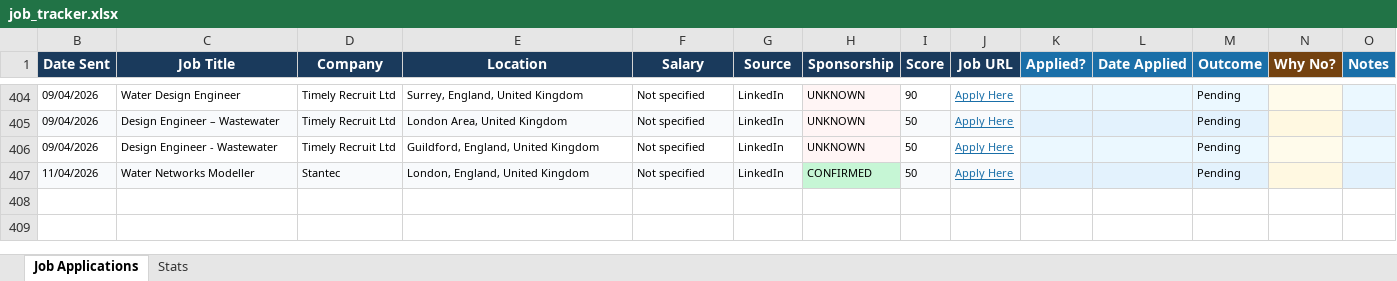
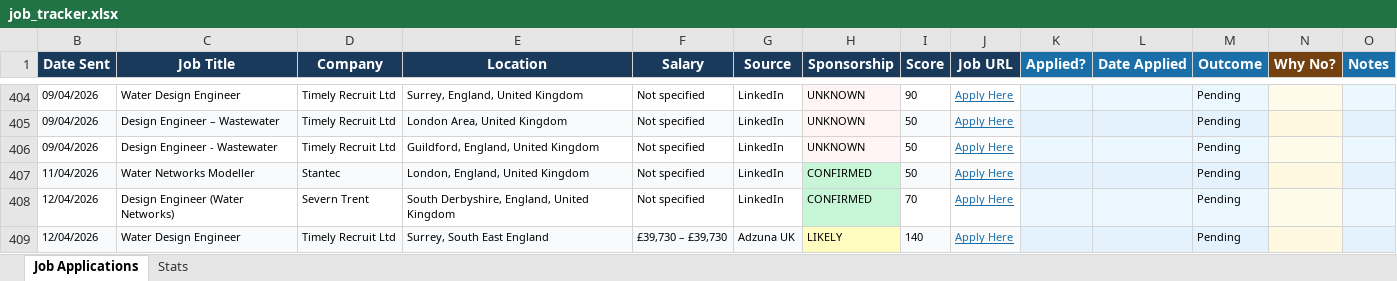
Before and after one commit to ishaankumar3/job-hunter, an Excel workbook: job_tracker.xlsx, sheet Job Applications, drawn as a sheet; only a part is shown, gaps mark what is left out; values as stored, in another font and other column widths than the file's, no borders; the diff names each change by its address in the sheet, - before the commit and + after, or states it on an @@ line.

```diff
--- a/job_tracker.xlsx (sheet Job Applications)
+++ b/job_tracker.xlsx (sheet Job Applications)
+row 408: 12/04/2026 | Design Engineer (Water Networks) | Severn Trent | South Derbyshire, England, United Kingdom | Not specified | LinkedIn | CONFIRMED | 70 | Apply Here |  |  | Pending
+row 409: 12/04/2026 | Water Design Engineer | Timely Recruit Ltd | Surrey, South East England | £39,730 – £39,730 | Adzuna UK | LIKELY | 140 | Apply Here |  |  | Pending
```
Also changed, not shown: hidden cells.
